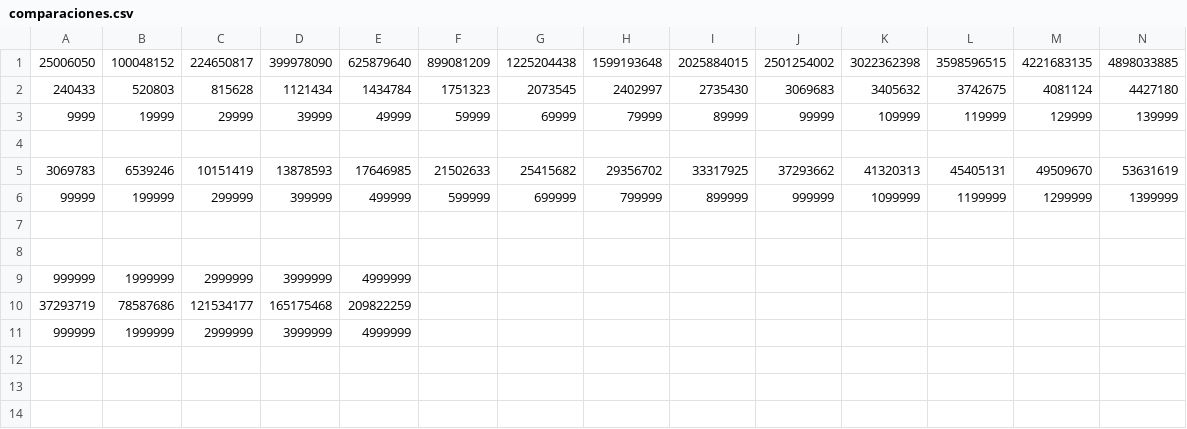
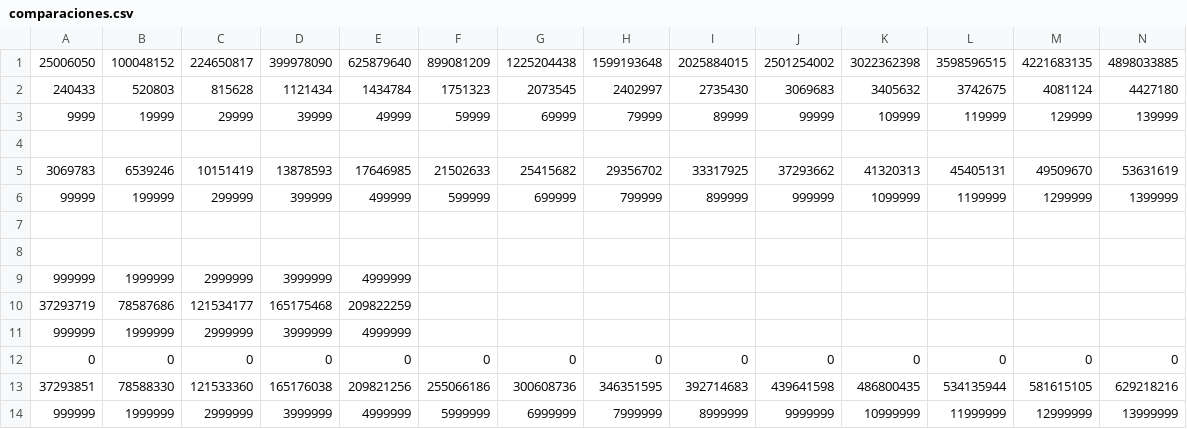
Before and after one commit to deivih84/ADA_P1, a CSV file: src/mediciones/comparaciones.csv, drawn as a sheet; only a part is shown; rows hold the shown columns only; the diff names each change by its address in the sheet, - before the commit and + after, or states it on an @@ line.

```diff
--- a/src/mediciones/comparaciones.csv
+++ b/src/mediciones/comparaciones.csv
+row 12: 0 | 0 | 0 | 0 | 0 | 0 | 0 | 0 | 0 | 0 | 0 | 0 | 0 | 0
+row 13: 37293851 | 78588330 | 121533360 | 165176038 | 209821256 | 255066186 | 300608736 | 346351595 | 392714683 | 439641598 | 486800435 | 534135944 | 581615105 | 629218216
+row 14: 999999 | 1999999 | 2999999 | 3999999 | 4999999 | 5999999 | 6999999 | 7999999 | 8999999 | 9999999 | 10999999 | 11999999 | 12999999 | 13999999
```
Also changed, not shown: src/mediciones/asignaciones.csv, src/mediciones/tiempos.csv, 3 other files.
